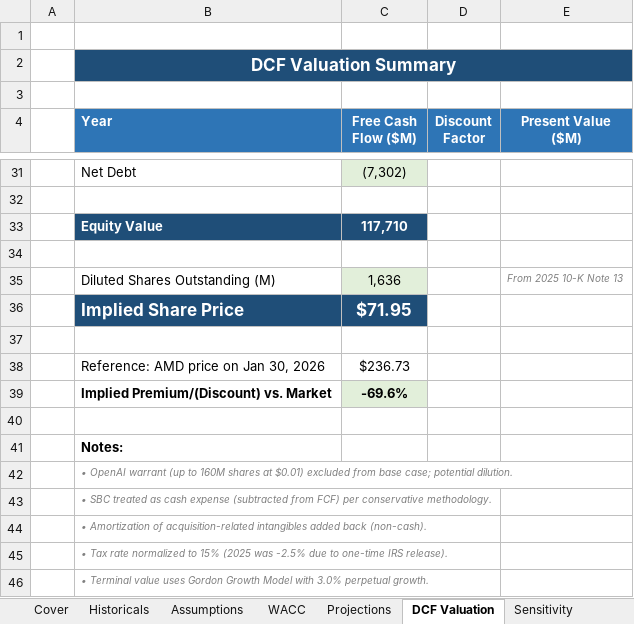
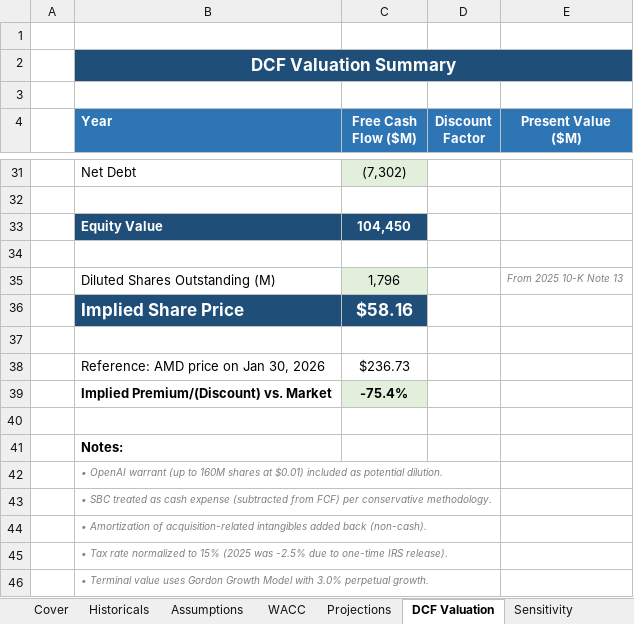
Before and after one commit to vibhavshirur/AMD_Evaluation_2026, an Excel workbook: DCF-Excel&EquityNote/AMD_DCF_Valuation.xlsx, sheet DCF Valuation, drawn as a sheet; only a part is shown, gaps mark what is left out; values as stored, in another font and other column widths than the file's, no borders; the diff covers the shown part only; the diff names each change by its address in the sheet, - before the commit and + after, or states it on an @@ line.

```diff
--- a/DCF-Excel&EquityNote/AMD_DCF_Valuation.xlsx (sheet DCF Valuation)
+++ b/DCF-Excel&EquityNote/AMD_DCF_Valuation.xlsx (sheet DCF Valuation)
-C33 (Free Cash Flow ($M)): 117,710
+C33 (Free Cash Flow ($M)): 104,450
-C35 (Free Cash Flow ($M)): 1,636
+C35 (Free Cash Flow ($M)): 1,796
-C36 (Free Cash Flow ($M)): $71.95
+C36 (Free Cash Flow ($M)): $58.16
-C39 (Free Cash Flow ($M)): -69.6%
+C39 (Free Cash Flow ($M)): -75.4%
-B42 (Year): …at $0.01) excluded from base case; potential dilution.
+B42 (Year): …at $0.01) included as potential dilution.
```
Also changed, not shown: 25 edited cells elsewhere in this sheet, sheet Projections, sheet Historicals, sheet Sensitivity, sheet Assumptions, sheet Cover, sheet WACC, 1 other file.
